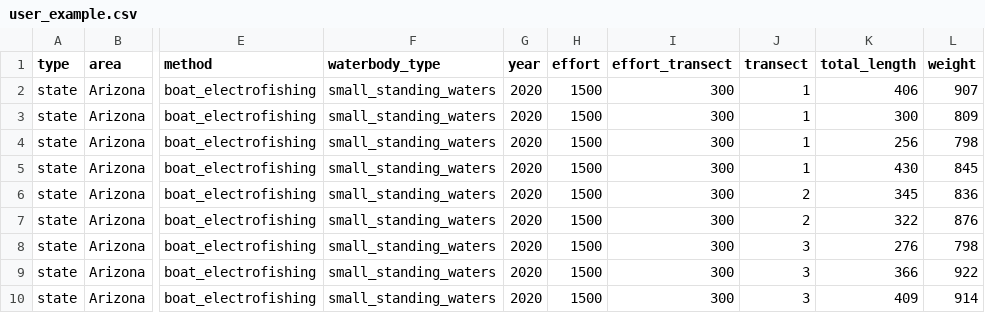
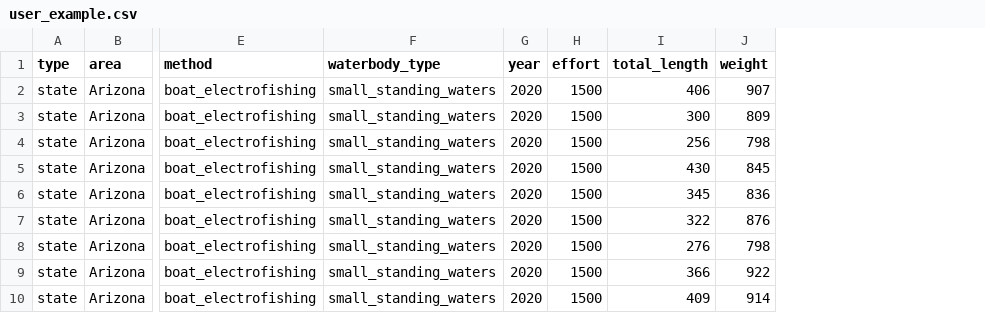
Before and after one commit to cct-datascience/AFS_database_code, a CSV file: app/user_example.csv, drawn as a sheet; only a part is shown, gaps mark what is left out; the diff names each change by its address in the sheet, - before the commit and + after, or states it on an @@ line.

Commit message:
Update example data to have correct efforts, restrict user upload to only total effort

```diff
--- a/app/user_example.csv
+++ b/app/user_example.csv
-column I (effort_transect), rows 2-10: all 300
-column J (transect), rows 2-10: 1 | 1 | 1 | 1 | 2 | 2 | 3 | 3 | 3
```
Also changed, not shown: 2 other files.
